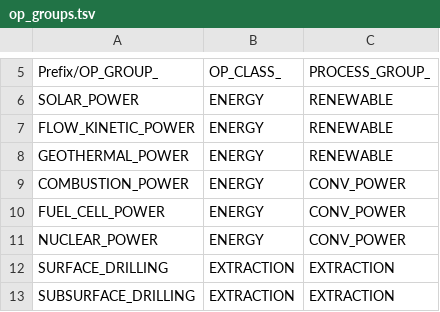
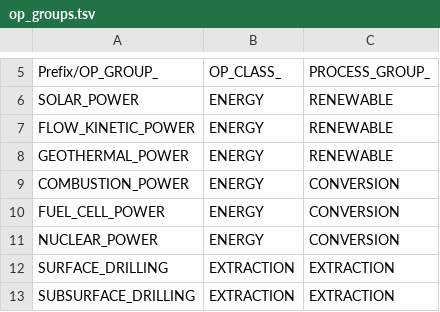
Before and after one commit to t2civ/astropolis_sdk, a TSV file: public/data/tables/op_groups.tsv, drawn as a sheet; only a part is shown, gaps mark what is left out.

```diff
--- a/public/data/tables/op_groups.tsv
+++ b/public/data/tables/op_groups.tsv
@@ -8,5 +8,5 @@ FLOW_KINETIC_POWER	ENERGY	RENEWABLE
 GEOTHERMAL_POWER	ENERGY	RENEWABLE
-COMBUSTION_POWER	ENERGY	CONV_POWER
-FUEL_CELL_POWER	ENERGY	CONV_POWER
-NUCLEAR_POWER	ENERGY	CONV_POWER
+COMBUSTION_POWER	ENERGY	CONVERSION
+FUEL_CELL_POWER	ENERGY	CONVERSION
+NUCLEAR_POWER	ENERGY	CONVERSION
 SURFACE_DRILLING	EXTRACTION	EXTRACTION
```
Also changed, not shown: public/data/tables/compositions.tsv, public/data/tables/operations.tsv, 6 other files.
